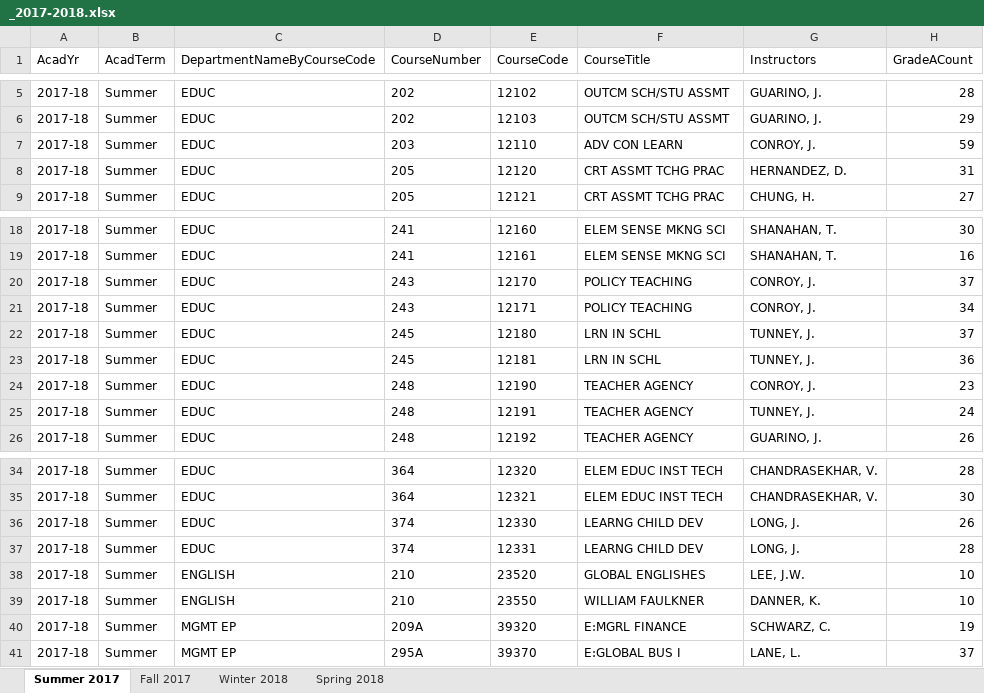
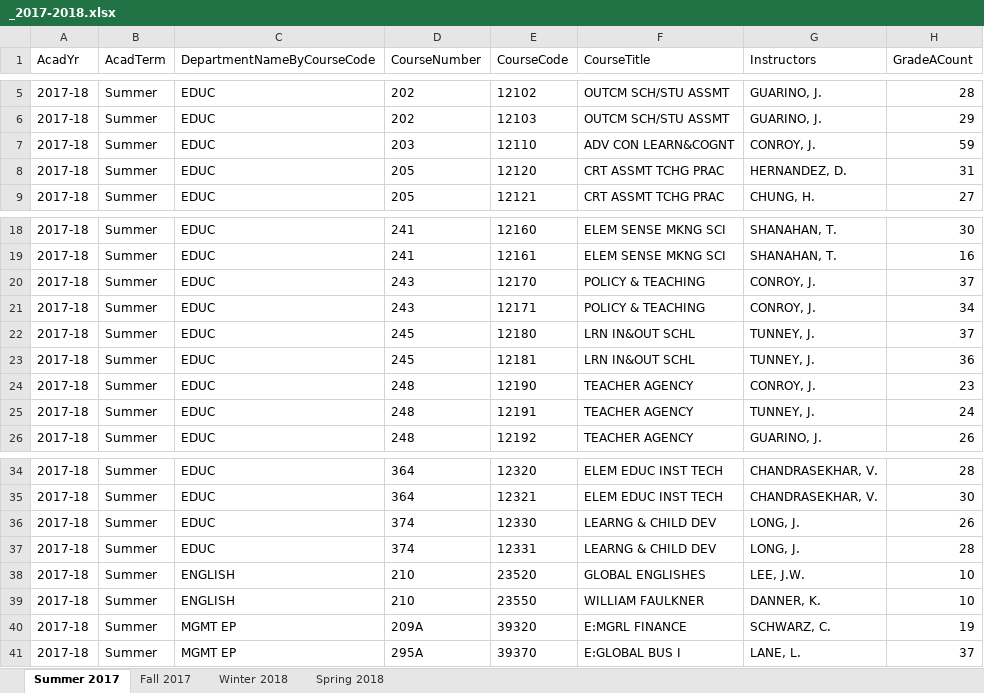
Before and after one commit to imliuyzh/AntCatalog-Data, an Excel workbook: processed_data/_2017-2018.xlsx, sheet Summer 2017, drawn as a sheet; only a part is shown, gaps mark what is left out; values as stored, in another font and other column widths than the file's, no borders; the diff names each change by its address in the sheet, - before the commit and + after, or states it on an @@ line.

```diff
--- a/processed_data/_2017-2018.xlsx (sheet Summer 2017)
+++ b/processed_data/_2017-2018.xlsx (sheet Summer 2017)
-F7 (CourseTitle): ADV CON LEARN
+F7 (CourseTitle): ADV CON LEARN&COGNT
-F20:F21 (CourseTitle): POLICY TEACHING
+F20:F21 (CourseTitle): POLICY & TEACHING
-F22:F23 (CourseTitle): LRN IN SCHL
+F22:F23 (CourseTitle): LRN IN&OUT SCHL
-F36:F37 (CourseTitle): LEARNG CHILD DEV
+F36:F37 (CourseTitle): LEARNG & CHILD DEV
```
Also changed, not shown: sheet Winter 2018, sheet Spring 2018, sheet Fall 2017, processed_data/_2018-2019.xlsx, processed_data/_2019-2020.xlsx, 2 other files.
